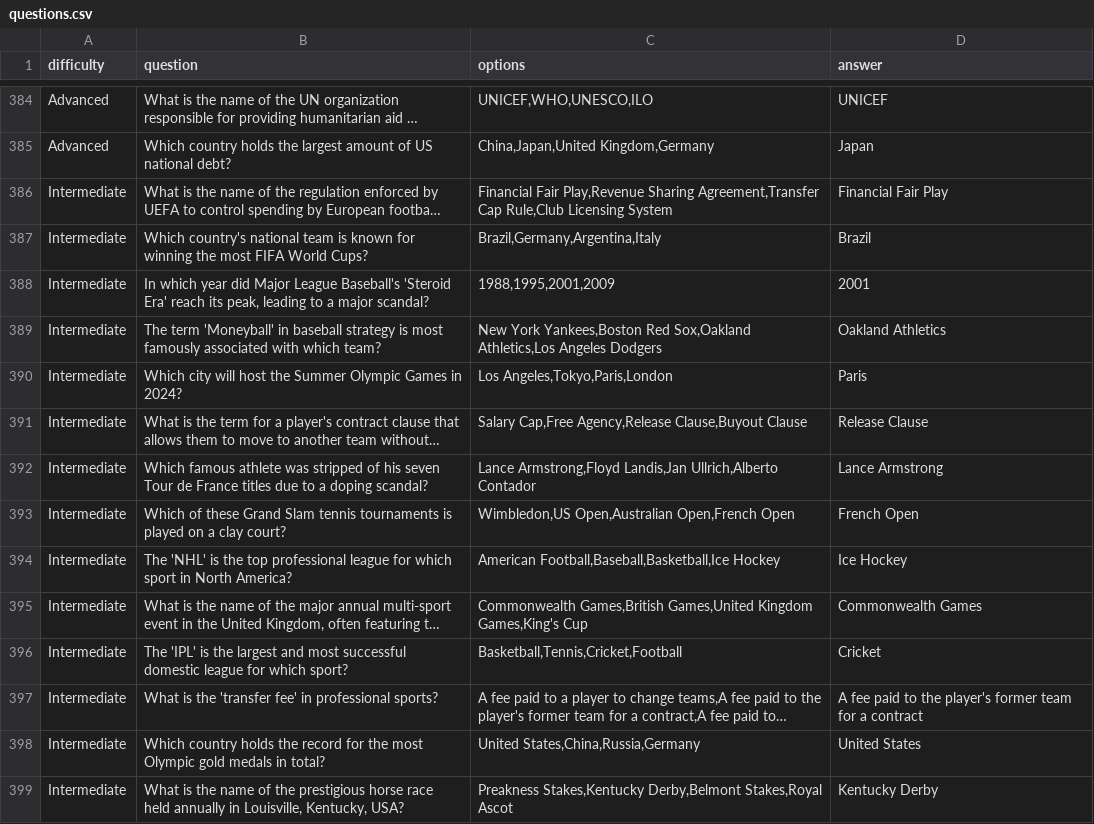
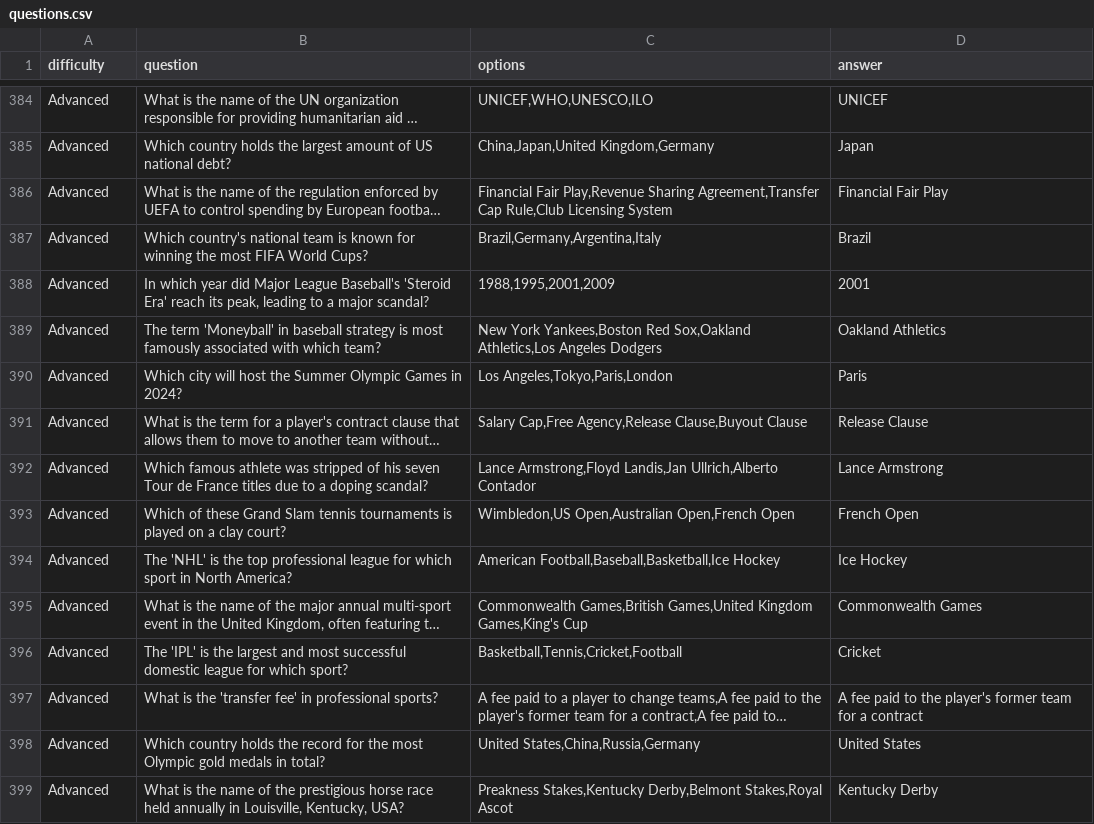
Before and after one commit to BalsamDevelopers1/BalsamDevelopers1.github.io, a CSV file: questions.csv, drawn as a sheet; only a part is shown, gaps mark what is left out; long unchanged cells end in …; the diff covers the shown part only; the diff names each change by its address in the sheet, - before the commit and + after, or states it on an @@ line.

Commit message:
Update questions.csv

```diff
--- a/questions.csv
+++ b/questions.csv
-A386:A399 (difficulty): Intermediate
+A386:A399 (difficulty): Advanced
```
Also changed, not shown: 36 edited cells elsewhere in this file.
